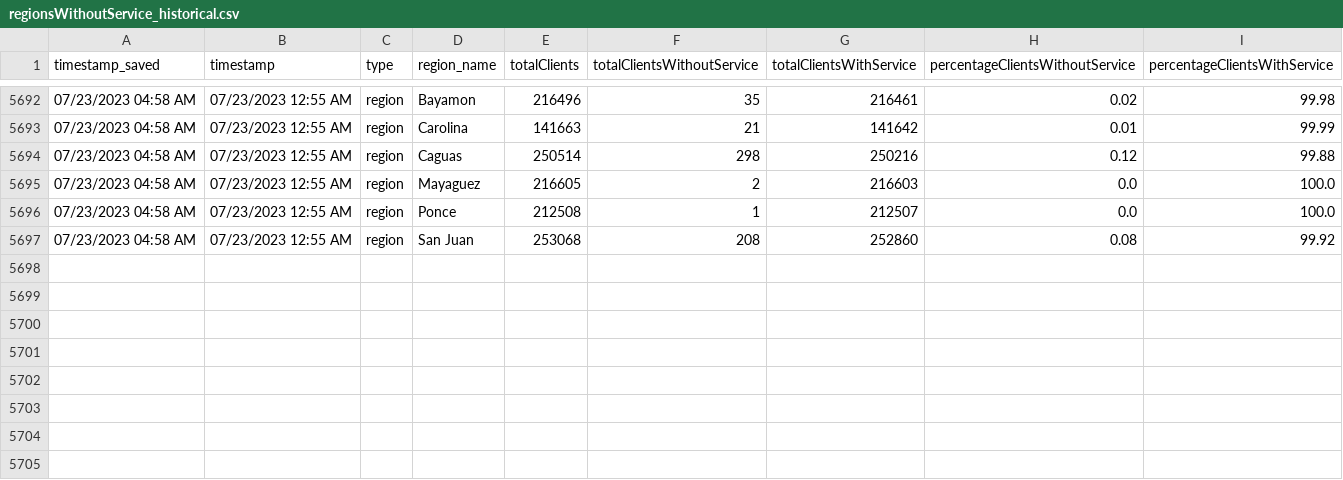
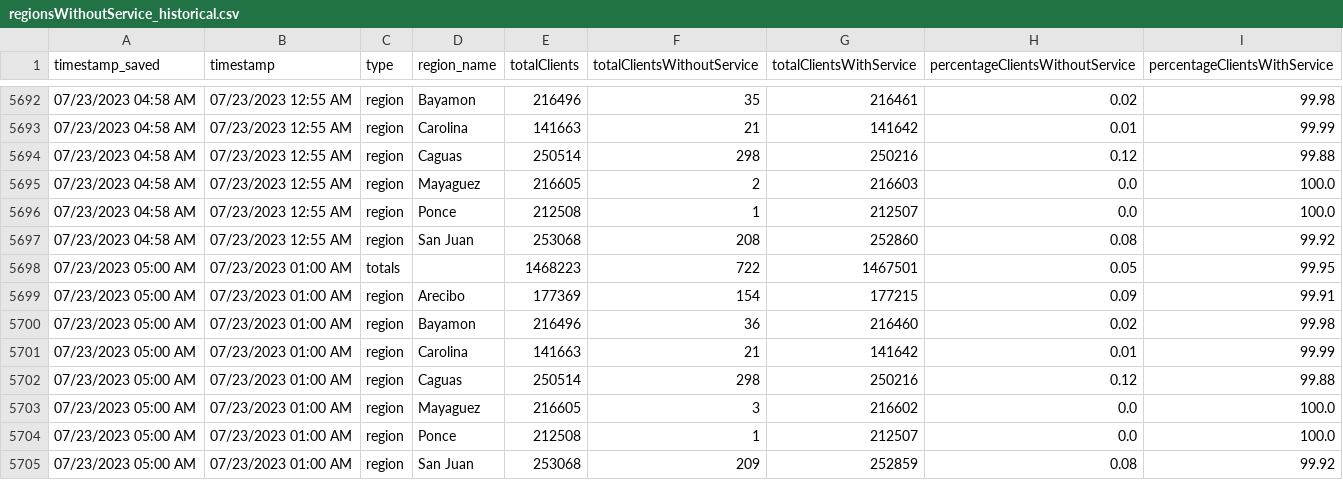
Before and after one commit to jzavala-gonzalez/scraping-luma, a CSV file: regionsWithoutService_historical.csv, drawn as a sheet; only a part is shown, gaps mark what is left out.

```diff
--- a/regionsWithoutService_historical.csv
+++ b/regionsWithoutService_historical.csv
@@ -5697 +5697,9 @@ timestamp_saved,timestamp,type,region_name,totalClients,totalClientsWithoutServi
 07/23/2023 04:58 AM,07/23/2023 12:55 AM,region,San Juan,253068,208,252860,0.08,99.92
+07/23/2023 05:00 AM,07/23/2023 01:00 AM,totals,,1468223,722,1467501,0.05,99.95
+07/23/2023 05:00 AM,07/23/2023 01:00 AM,region,Arecibo,177369,154,177215,0.09,99.91
+07/23/2023 05:00 AM,07/23/2023 01:00 AM,region,Bayamon,216496,36,216460,0.02,99.98
+07/23/2023 05:00 AM,07/23/2023 01:00 AM,region,Carolina,141663,21,141642,0.01,99.99
+07/23/2023 05:00 AM,07/23/2023 01:00 AM,region,Caguas,250514,298,250216,0.12,99.88
+07/23/2023 05:00 AM,07/23/2023 01:00 AM,region,Mayaguez,216605,3,216602,0.0,100.0
+07/23/2023 05:00 AM,07/23/2023 01:00 AM,region,Ponce,212508,1,212507,0.0,100.0
+07/23/2023 05:00 AM,07/23/2023 01:00 AM,region,San Juan,253068,209,252859,0.08,99.92
```
Also changed, not shown: 1 other file.
